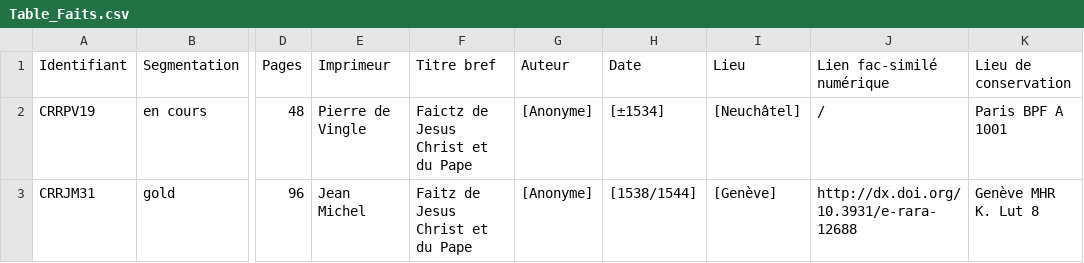
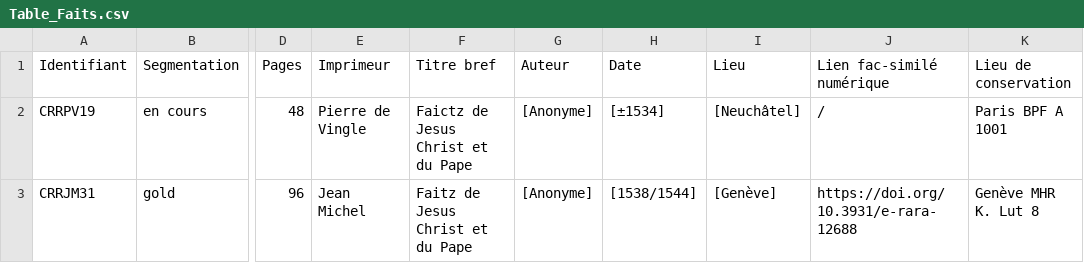
Before and after one commit to SETAFDH/HTR-SETAF-LesFaictzJCH, a CSV file: Table_Faits.csv, drawn as a sheet; only a part is shown, gaps mark what is left out; the diff names each change by its address in the sheet, - before the commit and + after, or states it on an @@ line.

Commit message:
Update Table_Faits.csv

```diff
--- a/Table_Faits.csv
+++ b/Table_Faits.csv
-J3 (Lien fac-similé numérique): http://dx.doi.org/10.3931/e-rara-12688
+J3 (Lien fac-similé numérique): https://doi.org/10.3931/e-rara-12688
```
